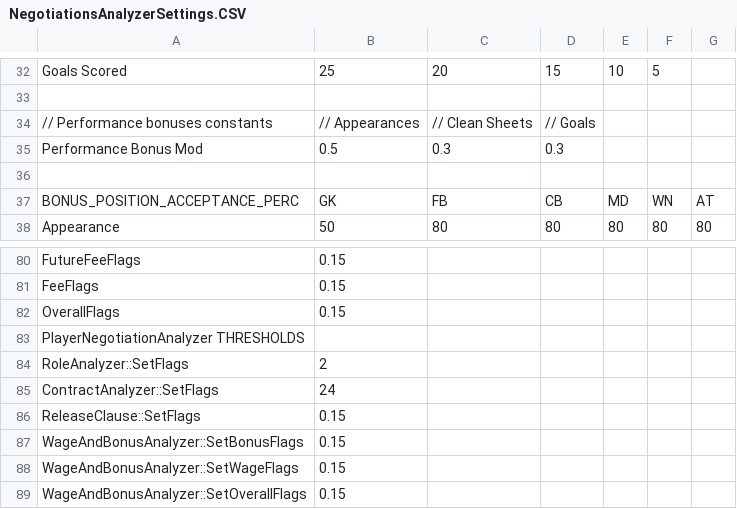
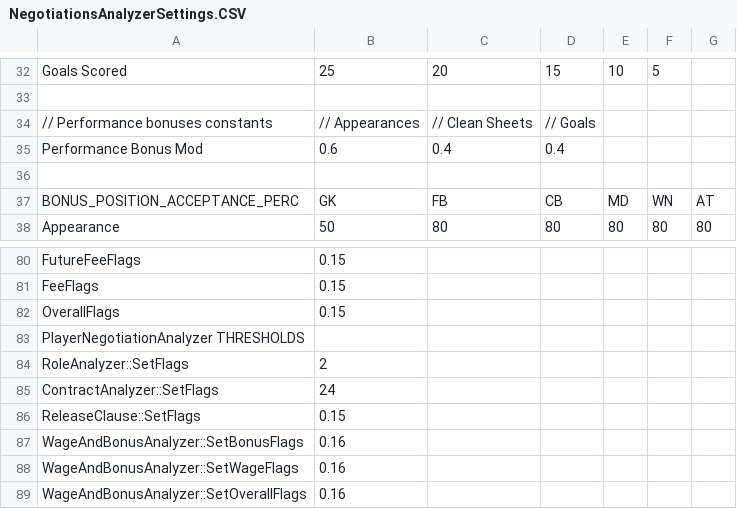
Before and after one commit to paulov-t/FIFA-20-Career-Mod, a CSV file: Source/dlc/dlc_FootballCompEng/dlc/FootballCompEng/data/Transfers/NegotiationsAnalyzerSettings.CSV, drawn as a sheet; only a part is shown, gaps mark what is left out.

```diff
--- a/Source/dlc/dlc_FootballCompEng/dlc/FootballCompEng/data/Transfers/NegotiationsAnalyzerSettings.CSV
+++ b/Source/dlc/dlc_FootballCompEng/dlc/FootballCompEng/data/Transfers/NegotiationsAnalyzerSettings.CSV
@@ -34,3 +34,3 @@ Goals Scored,25,20,15,10,5,
 // Performance bonuses constants,// Appearances,// Clean Sheets,// Goals,,,
-Performance Bonus Mod,0.5,0.3,0.3,,,
+Performance Bonus Mod,0.6,0.4,0.4,,,
 ,,,,,,
@@ -86,4 +86,4 @@ ContractAnalyzer::SetFlags,24,,,,,
 ReleaseClause::SetFlags,0.15,,,,,
-WageAndBonusAnalyzer::SetBonusFlags,0.15,,,,,
-WageAndBonusAnalyzer::SetWageFlags,0.15,,,,,
-WageAndBonusAnalyzer::SetOverallFlags,0.15,,,,,
+WageAndBonusAnalyzer::SetBonusFlags,0.16,,,,,
+WageAndBonusAnalyzer::SetWageFlags,0.16,,,,,
+WageAndBonusAnalyzer::SetOverallFlags,0.16,,,,,
```
Also changed, not shown: Source/dlc/dlc_FootballCompEng/dlc/FootballCompEng/data/Transfers/NegotiationsDemandsSettings.CSV, Source/dlc/dlc_FootballCompEng/dlc/FootballCompEng/data/Transfers/NegotiationsLoanOrBuy.CSV, 5 other files.
